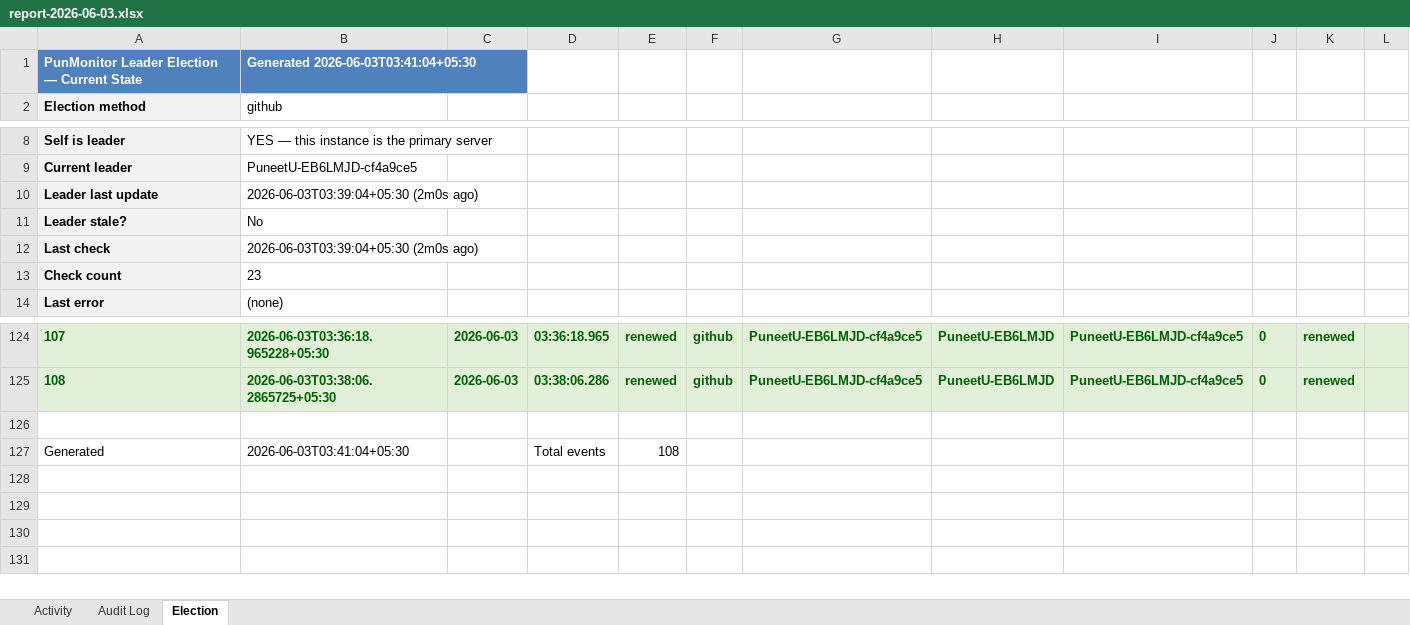
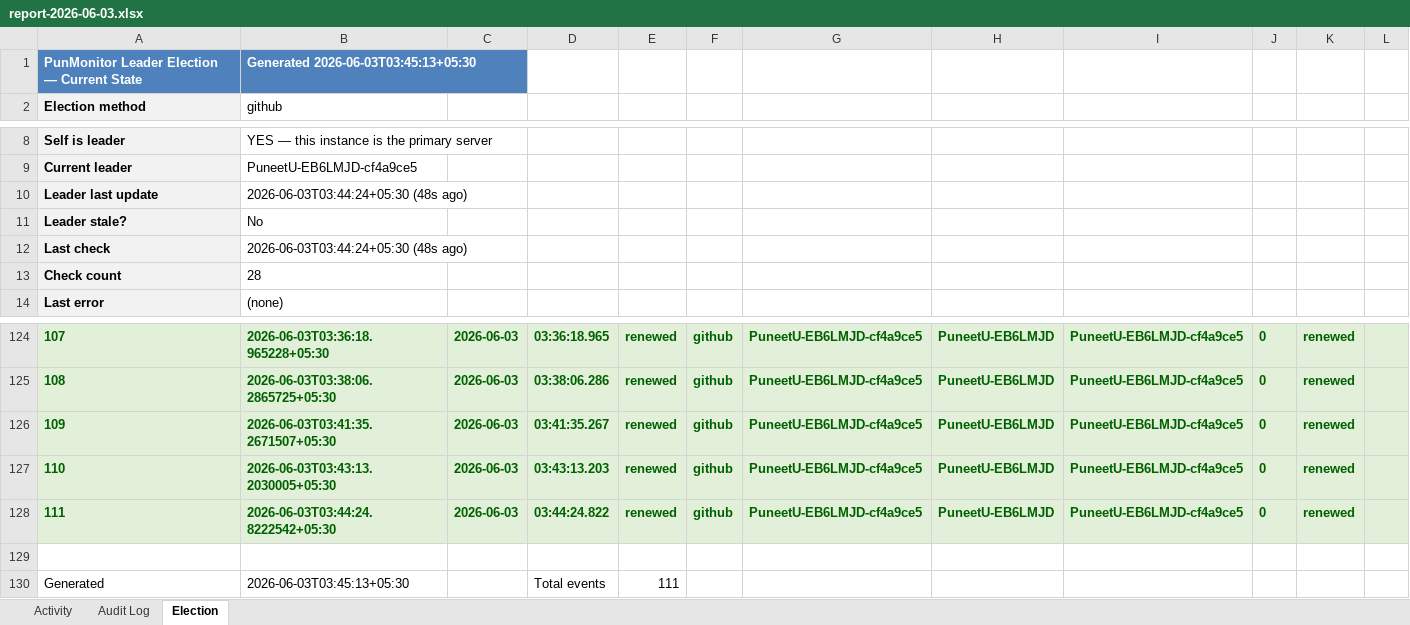
Before and after one commit to puniteswra-spec/PU, an Excel workbook: report-2026-06-03.xlsx, sheet Election, drawn as a sheet; only a part is shown, gaps mark what is left out; values as stored, in another font and other column widths than the file's, no borders; addresses are those after the commit; the diff names each change by its address in the sheet, - before the commit and + after, or states it on an @@ line.

Commit message:
daily report 2026-06-03: 111 election events, 45 audit entries

```diff
--- a/report-2026-06-03.xlsx (sheet Election)
+++ b/report-2026-06-03.xlsx (sheet Election)
-B1: Generated 2026-06-03T03:41:04+05:30
+B1: Generated 2026-06-03T03:45:13+05:30
-B10: 2026-06-03T03:39:04+05:30 (2m0s ago)
+B10: 2026-06-03T03:44:24+05:30 (48s ago)
-B12: 2026-06-03T03:39:04+05:30 (2m0s ago)
+B12: 2026-06-03T03:44:24+05:30 (48s ago)
-B13: 23
+B13: 28
+row 126: 109 | 2026-06-03T03:41:35.2671507+05:30 | 2026-06-03 | 03:41:35.267 | renewed | github | PuneetU-EB6LMJD-cf4a9ce5 | PuneetU-EB6LMJD | PuneetU-EB6LMJD-cf4a9ce5 | 0 | renewed
+row 127: 110 | 2026-06-03T03:43:13.2030005+05:30 | 2026-06-03 | 03:43:13.203 | renewed | github | PuneetU-EB6LMJD-cf4a9ce5 | PuneetU-EB6LMJD | PuneetU-EB6LMJD-cf4a9ce5 | 0 | renewed
+row 128: 111 | 2026-06-03T03:44:24.8222542+05:30 | 2026-06-03 | 03:44:24.822 | renewed | github | PuneetU-EB6LMJD-cf4a9ce5 | PuneetU-EB6LMJD | PuneetU-EB6LMJD-cf4a9ce5 | 0 | renewed
-B130: 2026-06-03T03:41:04+05:30
+B130: 2026-06-03T03:45:13+05:30
-E130: 108
+E130: 111
```
Also changed, not shown: sheet Activity.
